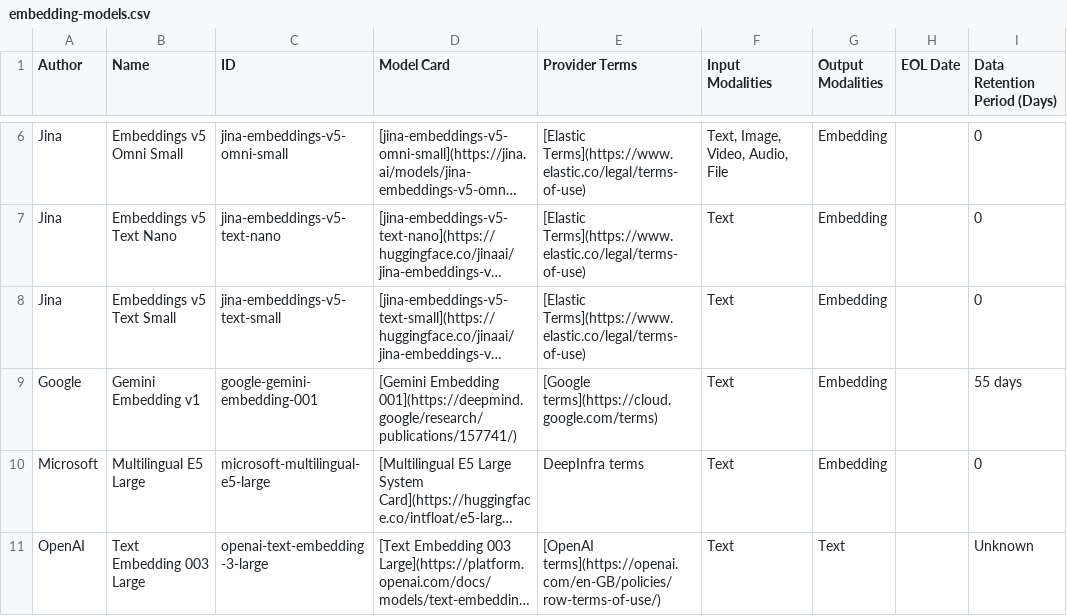
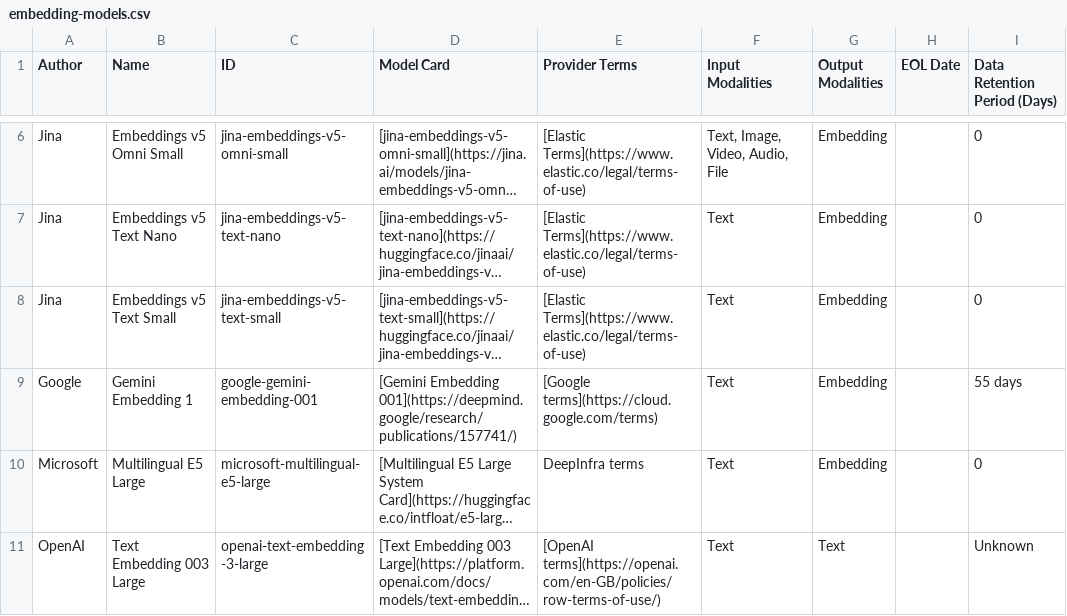
Before and after one commit to stefnestor/docs-content, a CSV file: explore-analyze/elastic-inference/embedding-models.csv, drawn as a sheet; only a part is shown, gaps mark what is left out; long unchanged cells end in …; the diff names each change by its address in the sheet, - before the commit and + after, or states it on an @@ line.

```diff
--- a/explore-analyze/elastic-inference/embedding-models.csv
+++ b/explore-analyze/elastic-inference/embedding-models.csv
-B9 (Name): Gemini Embedding v1
+B9 (Name): Gemini Embedding 1
```
Also changed, not shown: explore-analyze/elastic-inference/chat-models.csv.
